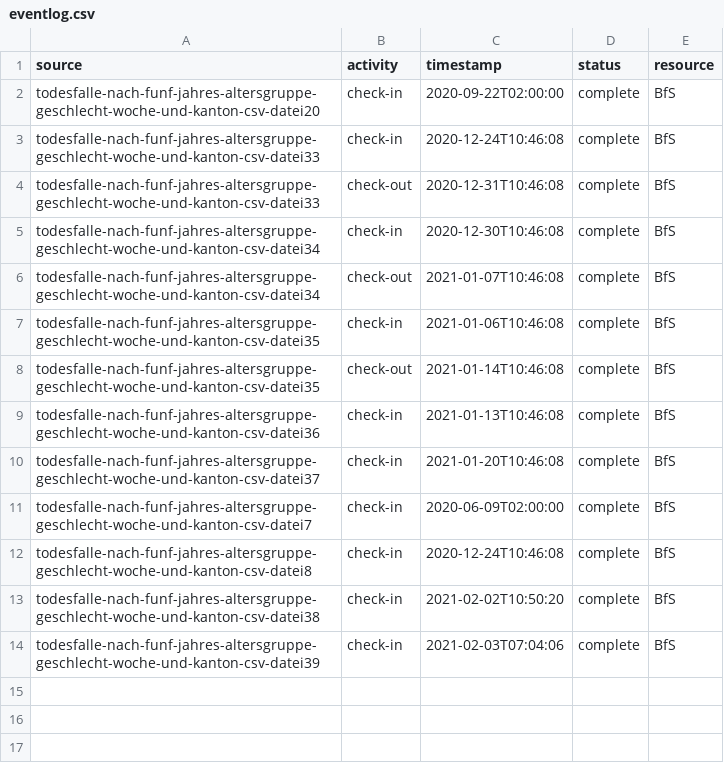
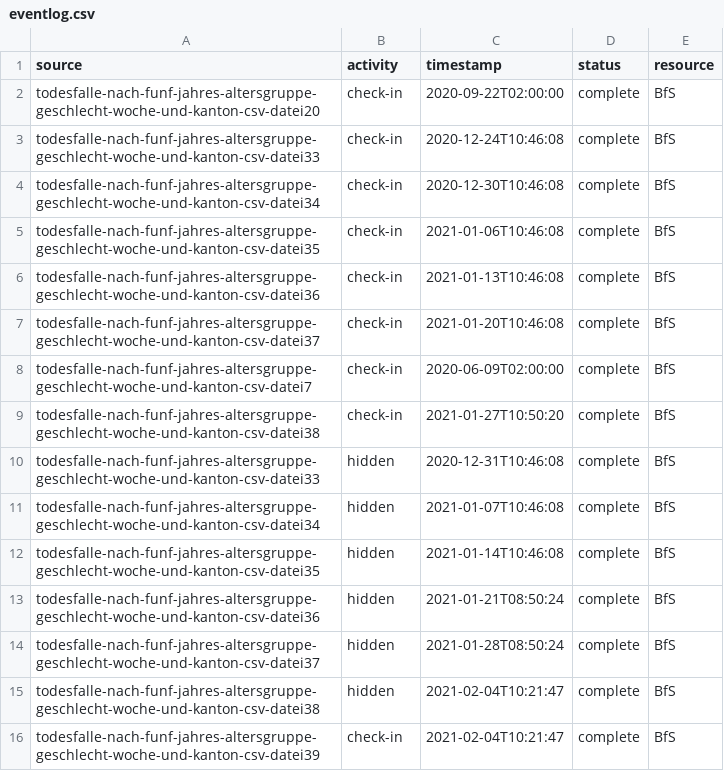
Before and after one commit to norman-ds/test-actions, a CSV file: projekt21/events/eventlog.csv, drawn as a sheet.

Commit message:
update eventlog

```diff
--- a/projekt21/events/eventlog.csv
+++ b/projekt21/events/eventlog.csv
@@ -3,7 +3,4 @@ todesfalle-nach-funf-jahres-altersgruppe-geschlecht-woche-und-kanton-csv-datei20
 todesfalle-nach-funf-jahres-altersgruppe-geschlecht-woche-und-kanton-csv-datei33,check-in,2020-12-24T10:46:08,complete,BfS
-todesfalle-nach-funf-jahres-altersgruppe-geschlecht-woche-und-kanton-csv-datei33,check-out,2020-12-31T10:46:08,complete,BfS
 todesfalle-nach-funf-jahres-altersgruppe-geschlecht-woche-und-kanton-csv-datei34,check-in,2020-12-30T10:46:08,complete,BfS
-todesfalle-nach-funf-jahres-altersgruppe-geschlecht-woche-und-kanton-csv-datei34,check-out,2021-01-07T10:46:08,complete,BfS
 todesfalle-nach-funf-jahres-altersgruppe-geschlecht-woche-und-kanton-csv-datei35,check-in,2021-01-06T10:46:08,complete,BfS
-todesfalle-nach-funf-jahres-altersgruppe-geschlecht-woche-und-kanton-csv-datei35,check-out,2021-01-14T10:46:08,complete,BfS
 todesfalle-nach-funf-jahres-altersgruppe-geschlecht-woche-und-kanton-csv-datei36,check-in,2021-01-13T10:46:08,complete,BfS
@@ -11,4 +8,9 @@ todesfalle-nach-funf-jahres-altersgruppe-geschlecht-woche-und-kanton-csv-datei37
 todesfalle-nach-funf-jahres-altersgruppe-geschlecht-woche-und-kanton-csv-datei7,check-in,2020-06-09T02:00:00,complete,BfS
-todesfalle-nach-funf-jahres-altersgruppe-geschlecht-woche-und-kanton-csv-datei8,check-in,2020-12-24T10:46:08,complete,BfS
-todesfalle-nach-funf-jahres-altersgruppe-geschlecht-woche-und-kanton-csv-datei38,check-in,2021-02-02T10:50:20,complete,BfS
-todesfalle-nach-funf-jahres-altersgruppe-geschlecht-woche-und-kanton-csv-datei39,check-in,2021-02-03T07:04:06,complete,BfS
+todesfalle-nach-funf-jahres-altersgruppe-geschlecht-woche-und-kanton-csv-datei38,check-in,2021-01-27T10:50:20,complete,BfS
+todesfalle-nach-funf-jahres-altersgruppe-geschlecht-woche-und-kanton-csv-datei33,hidden,2020-12-31T10:46:08,complete,BfS
+todesfalle-nach-funf-jahres-altersgruppe-geschlecht-woche-und-kanton-csv-datei34,hidden,2021-01-07T10:46:08,complete,BfS
+todesfalle-nach-funf-jahres-altersgruppe-geschlecht-woche-und-kanton-csv-datei35,hidden,2021-01-14T10:46:08,complete,BfS
+todesfalle-nach-funf-jahres-altersgruppe-geschlecht-woche-und-kanton-csv-datei36,hidden,2021-01-21T08:50:24,complete,BfS
+todesfalle-nach-funf-jahres-altersgruppe-geschlecht-woche-und-kanton-csv-datei37,hidden,2021-01-28T08:50:24,complete,BfS
+todesfalle-nach-funf-jahres-altersgruppe-geschlecht-woche-und-kanton-csv-datei38,hidden,2021-02-04T10:21:47,complete,BfS
+todesfalle-nach-funf-jahres-altersgruppe-geschlecht-woche-und-kanton-csv-datei39,check-in,2021-02-04T10:21:47,complete,BfS
```
Also changed, not shown: 5 other files.
